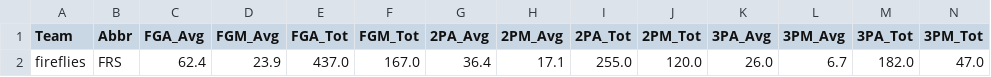
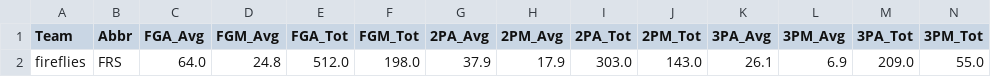
Before and after one commit to DaRealMumba/corn_stats, a CSV file: data/raw/teams/fireflies_stats.csv, drawn as a sheet; only a part is shown; removed rows and columns are numbered as before the commit, all else as after; rows hold the shown columns only; the diff names each change by its address in the sheet, - before the commit and + after, or states it on an @@ line.

```diff
--- a/data/raw/teams/fireflies_stats.csv
+++ b/data/raw/teams/fireflies_stats.csv
-row 2: fireflies | FRS | 62.4 | 23.9 | 437.0 | 167.0 | 36.4 | 17.1 | 255.0 | 120.0 | 26.0 | 6.7 | 182.0 | 47.0
+row 2: fireflies | FRS | 64.0 | 24.8 | 512.0 | 198.0 | 37.9 | 17.9 | 303.0 | 143.0 | 26.1 | 6.9 | 209.0 | 55.0
```
Also changed, not shown: data/raw/tables/north_liga_df.csv, data/raw/teams/dva-telefona_stats.csv, 13 other files.
